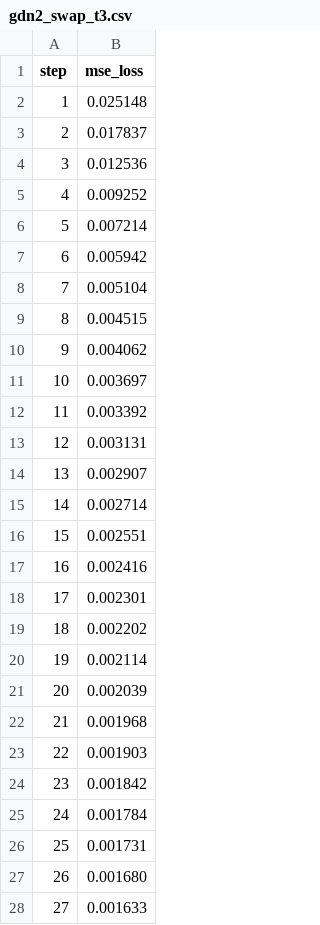
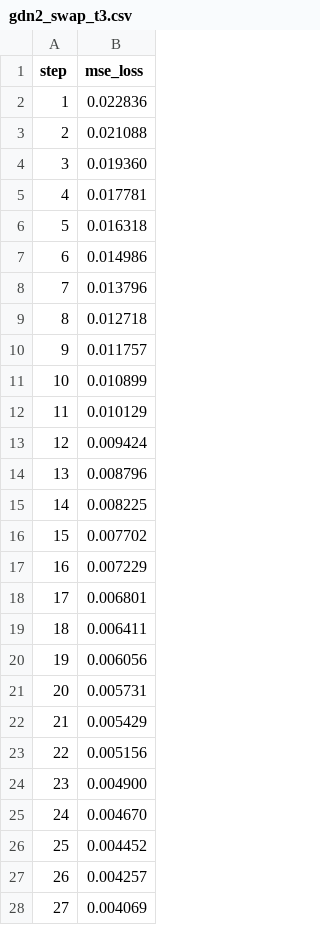
Before and after one commit to alexcasper/OrionsBelt, a CSV file: results/raw/gdn2_swap_t3.csv, drawn as a sheet; only a part is shown; the diff covers the shown part only.

Commit message:
t3: smart-init experiment results + matched comparison (ob-t3b.9)
Smart init from GDN-1 β values: +2.8 pp CE recovery vs random init.
Both converge to same MSE by step 30 — bottleneck is adaptation depth.

Matched comparison at commit 8faec1e (seq_len=128, lr=3e-4, 30 steps):
  Random: 17.1% CE recovery, MSE 0.0228→0.0036
  Smart:  19.9% CE recovery, MSE 0.0181→0.0036

Also fixes manifest schema (git_sha → git.sha nested format) in
gdn2_swap.py capture_manifest() and updates 3 tests.

```diff
--- a/results/raw/gdn2_swap_t3.csv
+++ b/results/raw/gdn2_swap_t3.csv
@@ -1,28 +1,28 @@
 step,mse_loss
-1,0.025148
-2,0.017837
-3,0.012536
-4,0.009252
-5,0.007214
-6,0.005942
-7,0.005104
-8,0.004515
-9,0.004062
-10,0.003697
-11,0.003392
-12,0.003131
-13,0.002907
-14,0.002714
-15,0.002551
-16,0.002416
-17,0.002301
-18,0.002202
-19,0.002114
-20,0.002039
-21,0.001968
-22,0.001903
-23,0.001842
-24,0.001784
-25,0.001731
-26,0.001680
-27,0.001633
+1,0.022836
+2,0.021088
+3,0.019360
+4,0.017781
+5,0.016318
+6,0.014986
+7,0.013796
+8,0.012718
+9,0.011757
+10,0.010899
+11,0.010129
+12,0.009424
+13,0.008796
+14,0.008225
+15,0.007702
+16,0.007229
+17,0.006801
+18,0.006411
+19,0.006056
+20,0.005731
+21,0.005429
+22,0.005156
+23,0.004900
+24,0.004670
+25,0.004452
+26,0.004257
+27,0.004069
```
Also changed, not shown: 3 edited cells elsewhere in this file, 5 other files.
